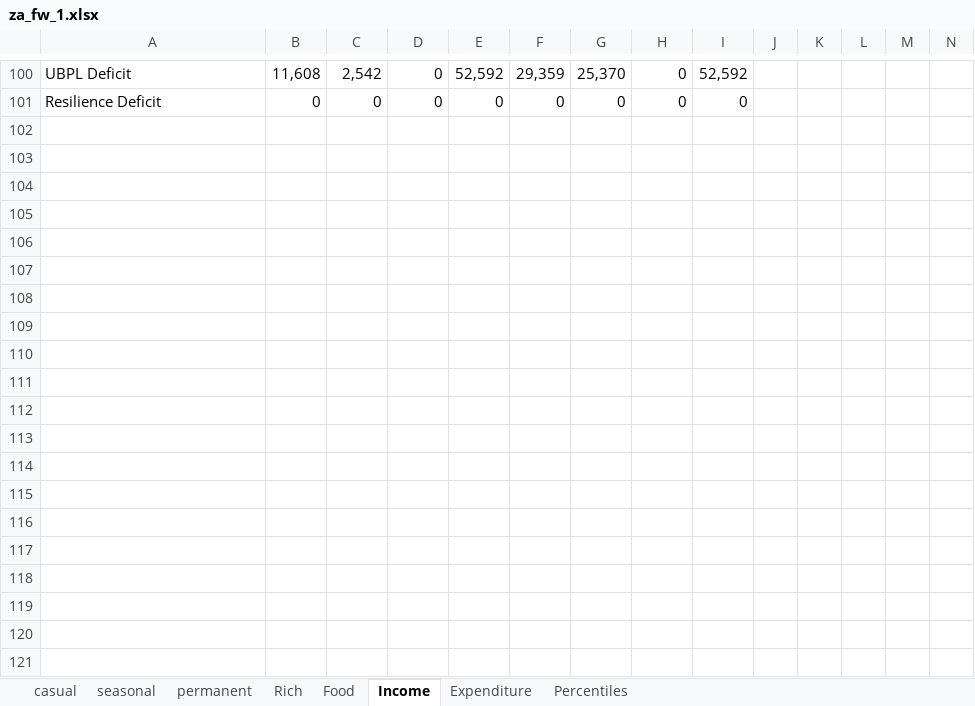
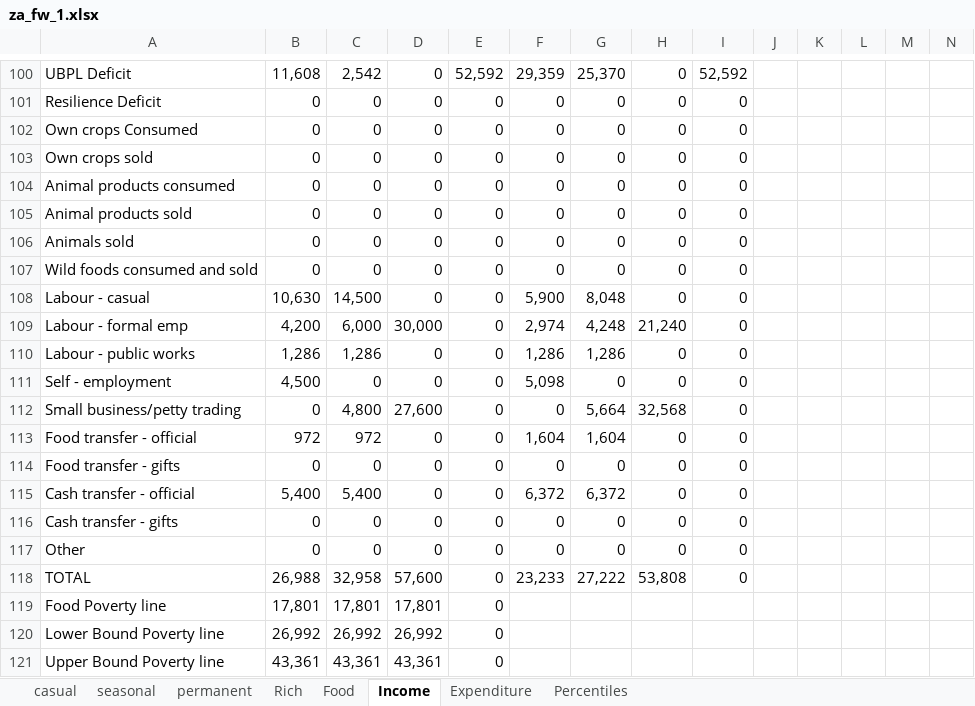
Before and after one commit to chezearth-personal/HEA-Analysis-ZA-2016, an Excel workbook: spreadsheets/za_fw_1.xlsx, sheet Income, drawn as a sheet; only a part is shown, gaps mark what is left out; values as stored, in another font and other column widths than the file's, no borders; charts and pictures not drawn; rows hold the shown columns only; the diff covers the shown part only; the diff names each change by its address in the sheet, - before the commit and + after, or states it on an @@ line.

```diff
--- a/spreadsheets/za_fw_1.xlsx (sheet Income)
+++ b/spreadsheets/za_fw_1.xlsx (sheet Income)
+row 102: Own crops Consumed | 0 | 0 | 0 | 0 | 0 | 0 | 0 | 0
+row 103: Own crops sold | 0 | 0 | 0 | 0 | 0 | 0 | 0 | 0
+row 104: Animal products consumed | 0 | 0 | 0 | 0 | 0 | 0 | 0 | 0
+row 105: Animal products sold | 0 | 0 | 0 | 0 | 0 | 0 | 0 | 0
+row 106: Animals sold | 0 | 0 | 0 | 0 | 0 | 0 | 0 | 0
+row 107: Wild foods consumed and sold | 0 | 0 | 0 | 0 | 0 | 0 | 0 | 0
+row 108: Labour - casual | 10,630 | 14,500 | 0 | 0 | 5,900 | 8,048 | 0 | 0
+row 109: Labour - formal emp | 4,200 | 6,000 | 30,000 | 0 | 2,974 | 4,248 | 21,240 | 0
+row 110: Labour - public works | 1,286 | 1,286 | 0 | 0 | 1,286 | 1,286 | 0 | 0
+row 111: Self - employment | 4,500 | 0 | 0 | 0 | 5,098 | 0 | 0 | 0
+row 112: Small business/petty trading | 0 | 4,800 | 27,600 | 0 | 0 | 5,664 | 32,568 | 0
+row 113: Food transfer - official | 972 | 972 | 0 | 0 | 1,604 | 1,604 | 0 | 0
+row 114: Food transfer - gifts | 0 | 0 | 0 | 0 | 0 | 0 | 0 | 0
+row 115: Cash transfer - official | 5,400 | 5,400 | 0 | 0 | 6,372 | 6,372 | 0 | 0
+row 116: Cash transfer - gifts | 0 | 0 | 0 | 0 | 0 | 0 | 0 | 0
+row 117: Other | 0 | 0 | 0 | 0 | 0 | 0 | 0 | 0
+row 118: TOTAL | 26,988 | 32,958 | 57,600 | 0 | 23,233 | 27,222 | 53,808 | 0
+row 119: Food Poverty line | 17,801 | 17,801 | 17,801 | 0
+row 120: Lower Bound Poverty line | 26,992 | 26,992 | 26,992 | 0
+row 121: Upper Bound Poverty line | 43,361 | 43,361 | 43,361 | 0
```
Also changed, not shown: 10 added rows elsewhere in this sheet, sheet seasonal, sheet permanent, sheet casual, charts or pictures, spreadsheets/za_fw_1_nogrants.xlsx, spreadsheets/zakhc_1.xlsx, 2 other files.
